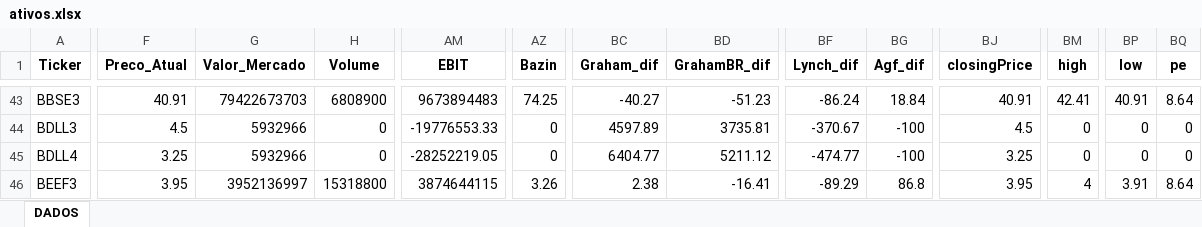
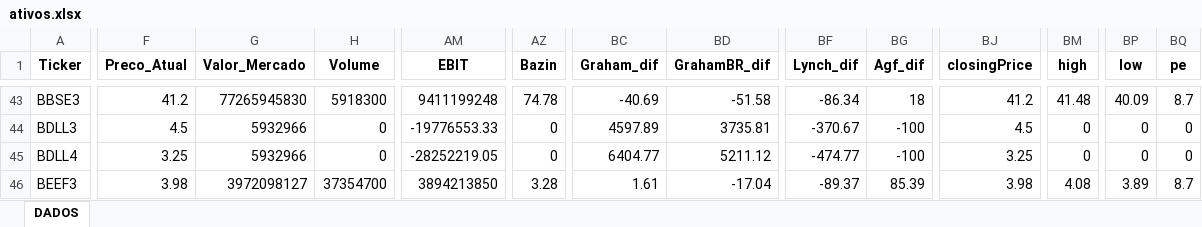
Before and after one commit to carlossobral/sobral_invest, an Excel workbook: data/ativos.xlsx, sheet DADOS, drawn as a sheet; only a part is shown, gaps mark what is left out; values as stored, in another font and other column widths than the file's, no borders; the diff covers the shown part only; the diff names each change by its address in the sheet, - before the commit and + after, or states it on an @@ line.

```diff
--- a/data/ativos.xlsx (sheet DADOS)
+++ b/data/ativos.xlsx (sheet DADOS)
-F43 (Preco_Atual): 40.91
+F43 (Preco_Atual): 41.2
-G43 (Valor_Mercado): 79422673703
+G43 (Valor_Mercado): 77265945830
-H43 (Volume): 6808900
+H43 (Volume): 5918300
-AM43 (EBIT): 9673894483
+AM43 (EBIT): 9411199248
-AZ43 (Bazin): 74.25
+AZ43 (Bazin): 74.78
-BC43 (Graham_dif): -40.27
+BC43 (Graham_dif): -40.69
-BD43 (GrahamBR_dif): -51.23
+BD43 (GrahamBR_dif): -51.58
-BF43 (Lynch_dif): -86.24
+BF43 (Lynch_dif): -86.34
-BG43 (Agf_dif): 18.84
+BG43 (Agf_dif): 18
-BJ43 (closingPrice): 40.91
+BJ43 (closingPrice): 41.2
-BM43 (high): 42.41
+BM43 (high): 41.48
-BP43 (low): 40.91
+BP43 (low): 40.09
-BQ43 (pe): 8.64
+BQ43 (pe): 8.7
-F46 (Preco_Atual): 3.95
+F46 (Preco_Atual): 3.98
-G46 (Valor_Mercado): 3952136997
+G46 (Valor_Mercado): 3972098127
-H46 (Volume): 15318800
+H46 (Volume): 37354700
-AM46 (EBIT): 3874644115
+AM46 (EBIT): 3894213850
-AZ46 (Bazin): 3.26
+AZ46 (Bazin): 3.28
-BC46 (Graham_dif): 2.38
+BC46 (Graham_dif): 1.61
-BD46 (GrahamBR_dif): -16.41
+BD46 (GrahamBR_dif): -17.04
-BF46 (Lynch_dif): -89.29
+BF46 (Lynch_dif): -89.37
-BG46 (Agf_dif): 86.8
+BG46 (Agf_dif): 85.39
-BJ46 (closingPrice): 3.95
+BJ46 (closingPrice): 3.98
-BM46 (high): 4
+BM46 (high): 4.08
-BP46 (low): 3.91
+BP46 (low): 3.89
-BQ46 (pe): 8.64
+BQ46 (pe): 8.7
```
Also changed, not shown: 574 edited cells elsewhere in this sheet, 1 other file.
